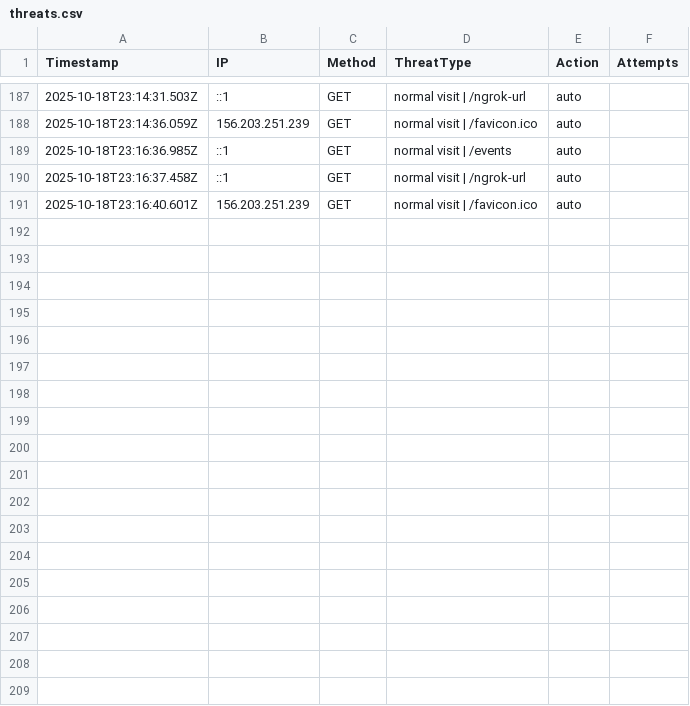
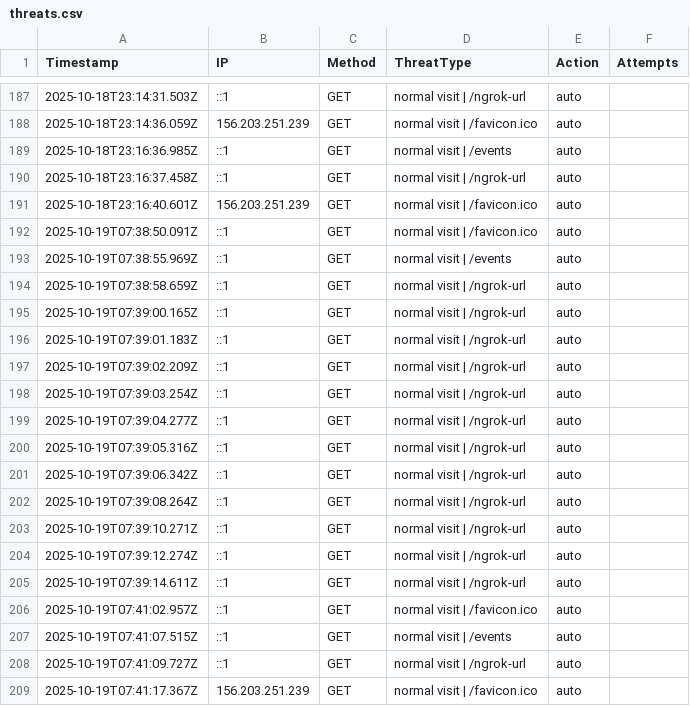
Before and after one commit to etiqotwf/honeypotpro, a CSV file: public/logs/threats.csv, drawn as a sheet; only a part is shown, gaps mark what is left out; the diff names each change by its address in the sheet, - before the commit and + after, or states it on an @@ line.

Commit message:
Auto commit before push: 2025-10-19T07:41:36.115Z

```diff
--- a/public/logs/threats.csv
+++ b/public/logs/threats.csv
+row 192: 2025-10-19T07:38:50.091Z | ::1 | GET | normal visit | /favicon.ico | auto
+row 193: 2025-10-19T07:38:55.969Z | ::1 | GET | normal visit | /events | auto
+row 194: 2025-10-19T07:38:58.659Z | ::1 | GET | normal visit | /ngrok-url | auto
+row 195: 2025-10-19T07:39:00.165Z | ::1 | GET | normal visit | /ngrok-url | auto
+row 196: 2025-10-19T07:39:01.183Z | ::1 | GET | normal visit | /ngrok-url | auto
+row 197: 2025-10-19T07:39:02.209Z | ::1 | GET | normal visit | /ngrok-url | auto
+row 198: 2025-10-19T07:39:03.254Z | ::1 | GET | normal visit | /ngrok-url | auto
+row 199: 2025-10-19T07:39:04.277Z | ::1 | GET | normal visit | /ngrok-url | auto
+row 200: 2025-10-19T07:39:05.316Z | ::1 | GET | normal visit | /ngrok-url | auto
+row 201: 2025-10-19T07:39:06.342Z | ::1 | GET | normal visit | /ngrok-url | auto
+row 202: 2025-10-19T07:39:08.264Z | ::1 | GET | normal visit | /ngrok-url | auto
+row 203: 2025-10-19T07:39:10.271Z | ::1 | GET | normal visit | /ngrok-url | auto
+row 204: 2025-10-19T07:39:12.274Z | ::1 | GET | normal visit | /ngrok-url | auto
+row 205: 2025-10-19T07:39:14.611Z | ::1 | GET | normal visit | /ngrok-url | auto
+row 206: 2025-10-19T07:41:02.957Z | ::1 | GET | normal visit | /favicon.ico | auto
+row 207: 2025-10-19T07:41:07.515Z | ::1 | GET | normal visit | /events | auto
+row 208: 2025-10-19T07:41:09.727Z | ::1 | GET | normal visit | /ngrok-url | auto
+row 209: 2025-10-19T07:41:17.367Z | 156.203.251.239 | GET | normal visit | /favicon.ico | auto
```
Also changed, not shown: 2 other files.
